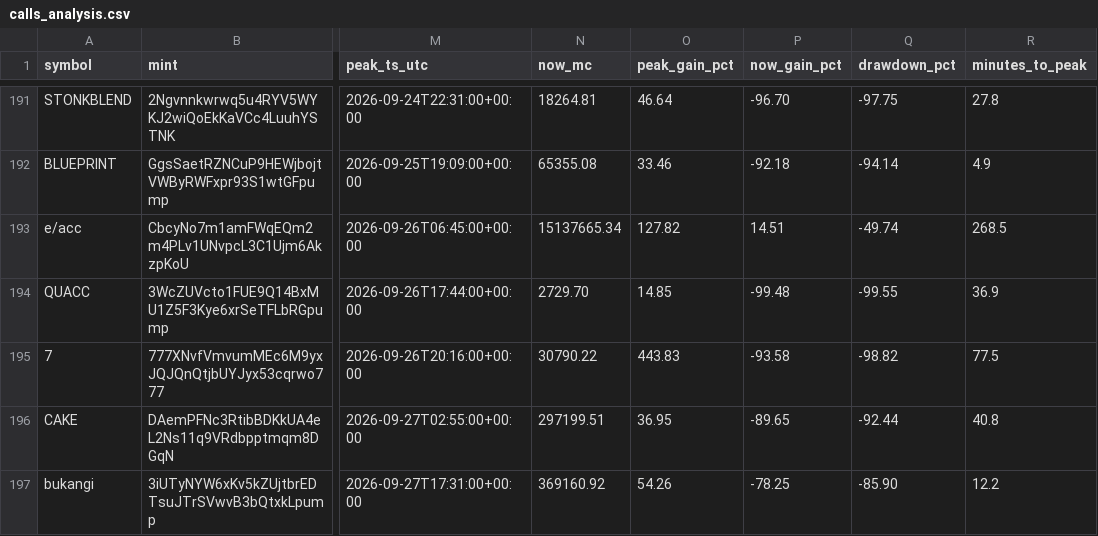
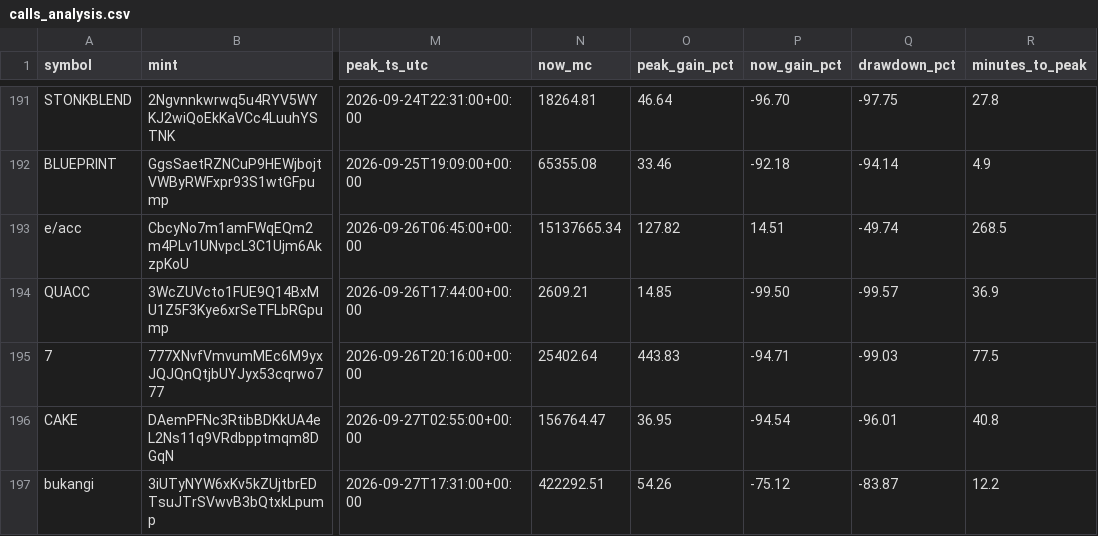
Before and after one commit to nikolan17/pumpfun-call-analyzer, a CSV file: calls_analysis.csv, drawn as a sheet; only a part is shown, gaps mark what is left out; the diff covers the shown part only; the diff names each change by its address in the sheet, - before the commit and + after, or states it on an @@ line.

```diff
--- a/calls_analysis.csv
+++ b/calls_analysis.csv
-N194 (now_mc): 2729.70
+N194 (now_mc): 2609.21
-P194 (now_gain_pct): -99.48
+P194 (now_gain_pct): -99.50
-Q194 (drawdown_pct): -99.55
+Q194 (drawdown_pct): -99.57
-N195 (now_mc): 30790.22
+N195 (now_mc): 25402.64
-P195 (now_gain_pct): -93.58
+P195 (now_gain_pct): -94.71
-Q195 (drawdown_pct): -98.82
+Q195 (drawdown_pct): -99.03
-N196 (now_mc): 297199.51
+N196 (now_mc): 156764.47
-P196 (now_gain_pct): -89.65
+P196 (now_gain_pct): -94.54
-Q196 (drawdown_pct): -92.44
+Q196 (drawdown_pct): -96.01
-N197 (now_mc): 369160.92
+N197 (now_mc): 422292.51
-P197 (now_gain_pct): -78.25
+P197 (now_gain_pct): -75.12
-Q197 (drawdown_pct): -85.90
+Q197 (drawdown_pct): -83.87
```
Also changed, not shown: 3 added rows and 43 edited cells elsewhere in this file, calls_detected.csv, 1 other file.
